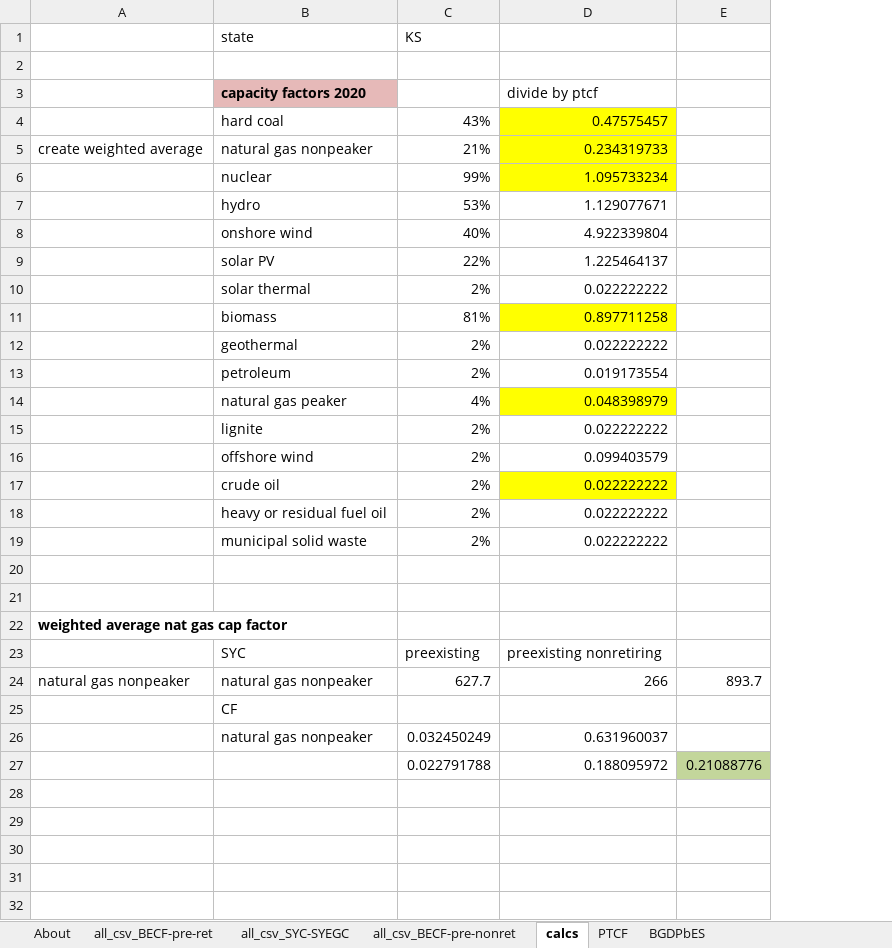
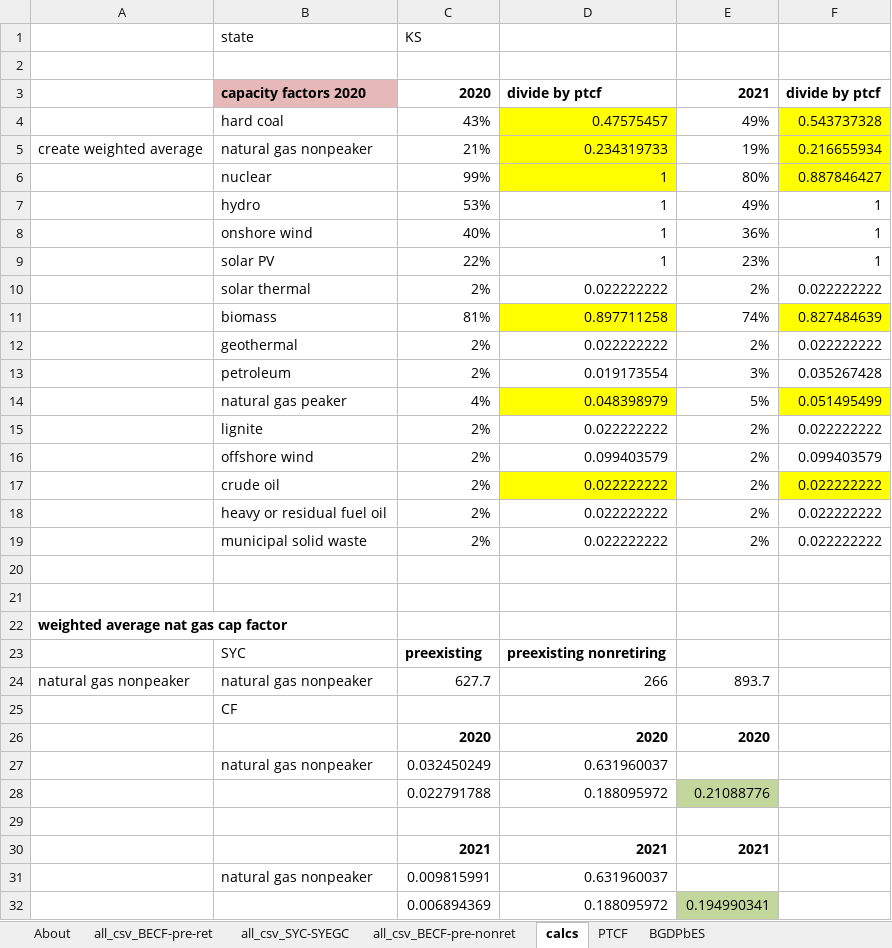
Before and after one commit to EnergyInnovation/eps-kansas, an Excel workbook: InputData/elec/BGDPbES/BAU Guaranteed Dispatch Perc by Elec Source.xlsx, sheet calcs, drawn as a sheet; values as stored, in another font and other column widths than the file's, no borders; removed rows and columns are numbered as before the commit, all else as after; the diff names each change by its address in the sheet, - before the commit and + after, or states it on an @@ line.

```diff
--- a/InputData/elec/BGDPbES/BAU Guaranteed Dispatch Perc by Elec Source.xlsx (sheet calcs)
+++ b/InputData/elec/BGDPbES/BAU Guaranteed Dispatch Perc by Elec Source.xlsx (sheet calcs)
-column E, rows 24-27: 893.7 |  |  | 0.21088776
+column E, rows 3-24: 2021 | 49% | 19% | 80% | 49% | 36% | 23% | 2% | 74% | 2% | 3% | 5% | 2% | 2% | 2% | 2% | 2% |  |  |  |  | 893.7; row 28: 0.21088776
+column F, rows 3-19: divide by ptcf | 0.543737328 | 0.216655934 | 0.887846427 | 1 | 1 | 1 | 0.022222222 | 0.827484639 | 0.022222222 | 0.035267428 | 0.051495499 | 0.022222222 | 0.099403579 | 0.022222222 | 0.022222222 | 0.022222222
-C3: (empty)
+C3: 2020
-D3 bold: off
+D3 bold: on
-D6: 1.095733234
+D6: 1
-D7: 1.129077671
+D7: 1
-D8: 4.922339804
+D8: 1
-D9: 1.225464137
+D9: 1
-C23:D23 bold: off
+C23:D23 bold: on
+row 26:  |  | 2020 | 2020 | 2020
+row 29: (empty)
+row 30:  |  | 2021 | 2021 | 2021
+row 31:  | natural gas nonpeaker | 0.009815991 | 0.631960037
+row 32:  |  | 0.006894369 | 0.188095972 | 0.194990341
```
Also changed, not shown: sheet all_csv_BECF-pre-ret, sheet BGDPbES, sheet About, formulas that keep their value, 4 other files.
